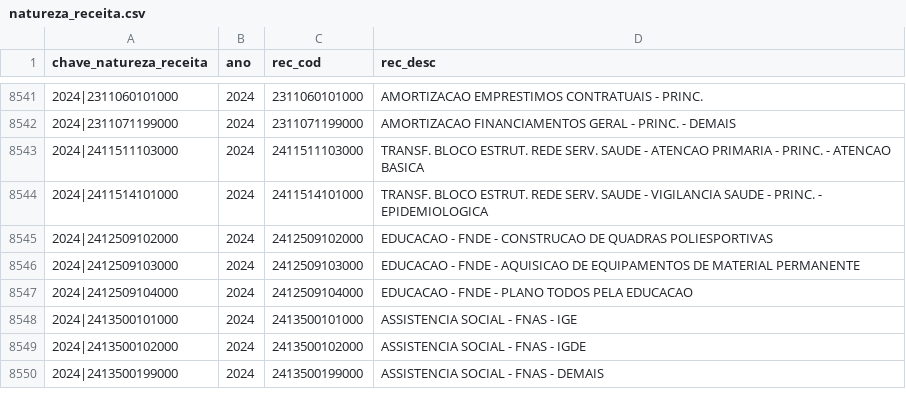
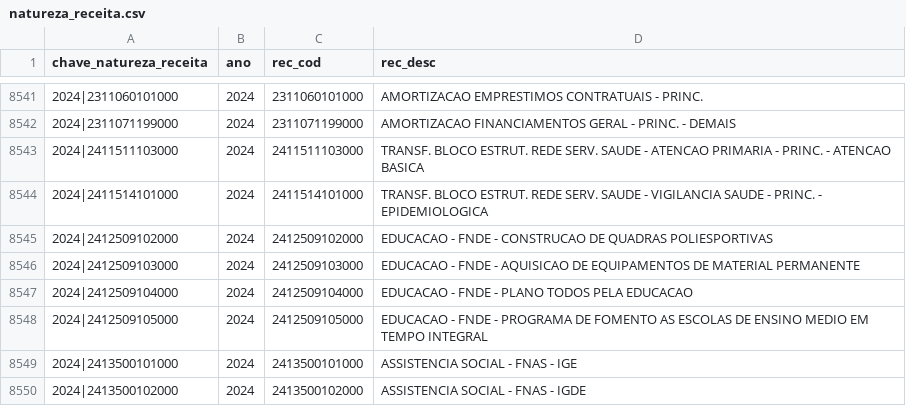
Before and after one commit to splor-mg/dados-aux-classificadores, a CSV file: data/natureza_receita.csv, drawn as a sheet; only a part is shown, gaps mark what is left out; the shorter side is filled out with more unchanged rows.

```diff
--- a/data/natureza_receita.csv
+++ b/data/natureza_receita.csv
@@ -8547,2 +8547,3 @@ chave_natureza_receita,ano,rec_cod,rec_desc
 2024|2412509104000,2024,2412509104000,EDUCACAO - FNDE - PLANO TODOS PELA EDUCACAO
+2024|2412509105000,2024,2412509105000,EDUCACAO - FNDE - PROGRAMA DE FOMENTO AS ESCOLAS DE ENSINO MEDIO EM TEMPO INTEGRAL
 2024|2413500101000,2024,2413500101000,ASSISTENCIA SOCIAL - FNAS - IGE
```
Also changed, not shown: data-raw/natureza_receita_current.csv, 1 other file.
